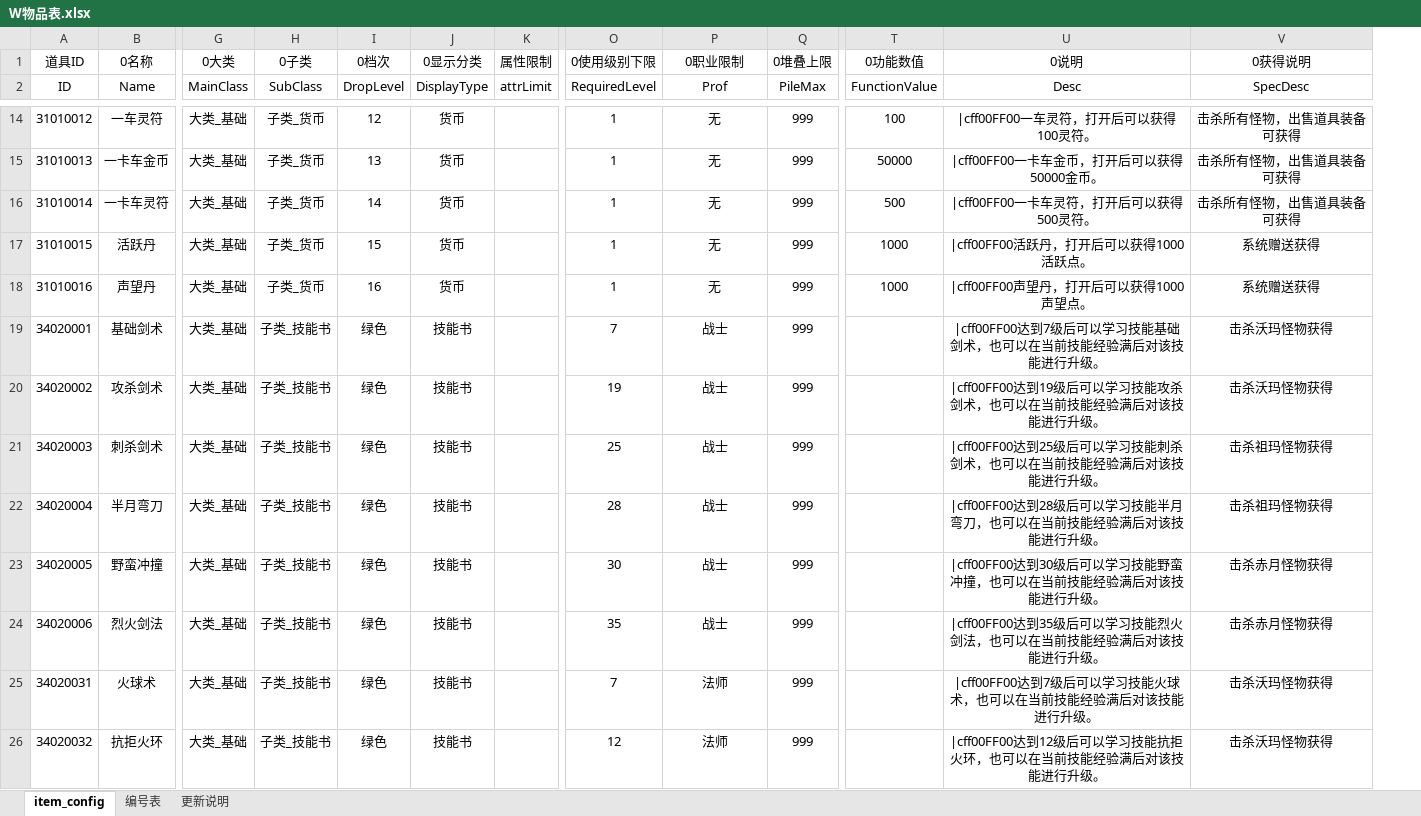
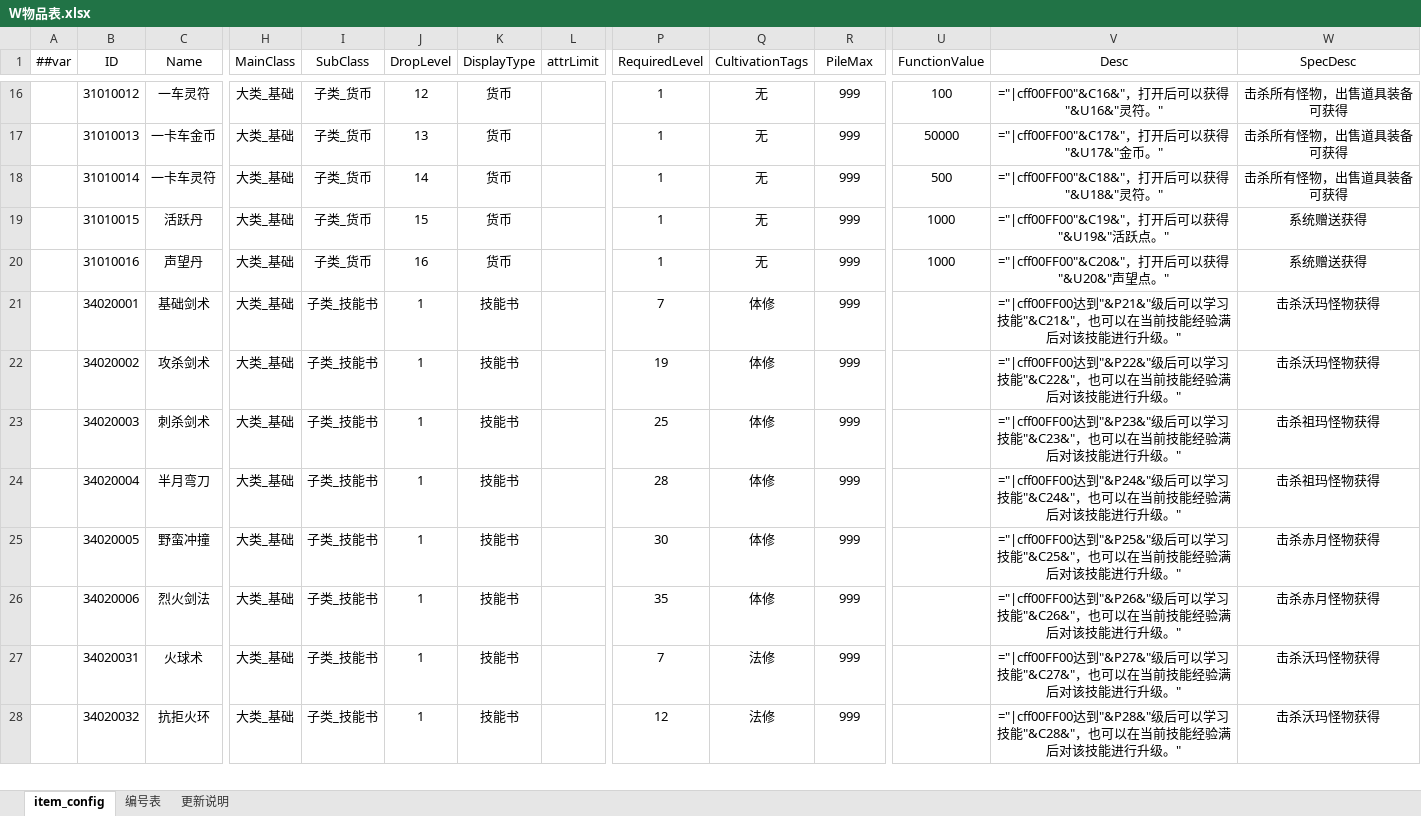
Before and after one commit to thothkid/xiuxian, an Excel workbook: WAR3修仙项目/配置表格/W物品表.xlsx, sheet item_config, drawn as a sheet; only a part is shown, gaps mark what is left out; values as stored, in another font and other column widths than the file's, no borders; formulas without a stored value are shown as written; conditional formats not drawn; removed rows and columns are numbered as before the commit, all else as after; rows hold the shown columns only; the diff covers the shown part only; the diff names each change by its address in the sheet, - before the commit and + after, or states it on an @@ line.

```diff
--- a/WAR3修仙项目/配置表格/W物品表.xlsx (sheet item_config)
+++ b/WAR3修仙项目/配置表格/W物品表.xlsx (sheet item_config)
+column A (##var), empty
-row 1: 道具ID | 0名称 | 0大类 | 0子类 | 0档次 | 0显示分类 | 属性限制 | 0使用级别下限 | 0职业限制 | 0堆叠上限 | 0功能数值 | 0说明 | 0获得说明
-Q1: Prof
+Q1: CultivationTags
-V16 (Desc): |cff00FF00一车灵符，打开后可以获得100灵符。
+V16 (Desc): ="|cff00FF00"&C16&"，打开后可以获得"&U16&"灵符。"
-V17 (Desc): |cff00FF00一卡车金币，打开后可以获得50000金币。
+V17 (Desc): ="|cff00FF00"&C17&"，打开后可以获得"&U17&"金币。"
-V18 (Desc): |cff00FF00一卡车灵符，打开后可以获得500灵符。
+V18 (Desc): ="|cff00FF00"&C18&"，打开后可以获得"&U18&"灵符。"
-V19 (Desc): |cff00FF00活跃丹，打开后可以获得1000活跃点。
+V19 (Desc): ="|cff00FF00"&C19&"，打开后可以获得"&U19&"活跃点。"
-V20 (Desc): |cff00FF00声望丹，打开后可以获得1000声望点。
+V20 (Desc): ="|cff00FF00"&C20&"，打开后可以获得"&U20&"声望点。"
-J21:J28 (DropLevel): 绿色
+J21:J28 (DropLevel): 1
-Q21:Q26 (CultivationTags): 战士
+Q21:Q26 (CultivationTags): 体修
-V21 (Desc): |cff00FF00达到7级后可以学习技能基础剑术，也可以在当前技能经验满后对该技能进行升级。
+V21 (Desc): ="|cff00FF00达到"&P21&"级后可以学习技能"&C21&"，也可以在当前技能经验满后对该技能进行升级。"
-V22 (Desc): |cff00FF00达到19级后可以学习技能攻杀剑术，也可以在当前技能经验满后对该技能进行升级。
+V22 (Desc): ="|cff00FF00达到"&P22&"级后可以学习技能"&C22&"，也可以在当前技能经验满后对该技能进行升级。"
-V23 (Desc): |cff00FF00达到25级后可以学习技能刺杀剑术，也可以在当前技能经验满后对该技能进行升级。
+V23 (Desc): ="|cff00FF00达到"&P23&"级后可以学习技能"&C23&"，也可以在当前技能经验满后对该技能进行升级。"
-V24 (Desc): |cff00FF00达到28级后可以学习技能半月弯刀，也可以在当前技能经验满后对该技能进行升级。
+V24 (Desc): ="|cff00FF00达到"&P24&"级后可以学习技能"&C24&"，也可以在当前技能经验满后对该技能进行升级。"
-V25 (Desc): |cff00FF00达到30级后可以学习技能野蛮冲撞，也可以在当前技能经验满后对该技能进行升级。
+V25 (Desc): ="|cff00FF00达到"&P25&"级后可以学习技能"&C25&"，也可以在当前技能经验满后对该技能进行升级。"
-V26 (Desc): |cff00FF00达到35级后可以学习技能烈火剑法，也可以在当前技能经验满后对该技能进行升级。
+V26 (Desc): ="|cff00FF00达到"&P26&"级后可以学习技能"&C26&"，也可以在当前技能经验满后对该技能进行升级。"
-Q27:Q28 (CultivationTags): 法师
+Q27:Q28 (CultivationTags): 法修
-V27 (Desc): |cff00FF00达到7级后可以学习技能火球术，也可以在当前技能经验满后对该技能进行升级。
+V27 (Desc): ="|cff00FF00达到"&P27&"级后可以学习技能"&C27&"，也可以在当前技能经验满后对该技能进行升级。"
-V28 (Desc): |cff00FF00达到12级后可以学习技能抗拒火环，也可以在当前技能经验满后对该技能进行升级。
+V28 (Desc): ="|cff00FF00达到"&P28&"级后可以学习技能"&C28&"，也可以在当前技能经验满后对该技能进行升级。"
```
Also changed, not shown: 3 added rows and 158 edited cells elsewhere in this sheet, WAR3修仙项目/配置表格/C场景区域配置.xlsx, WAR3修仙项目/配置表格/D掉落方案.xlsx, 11 other files.
